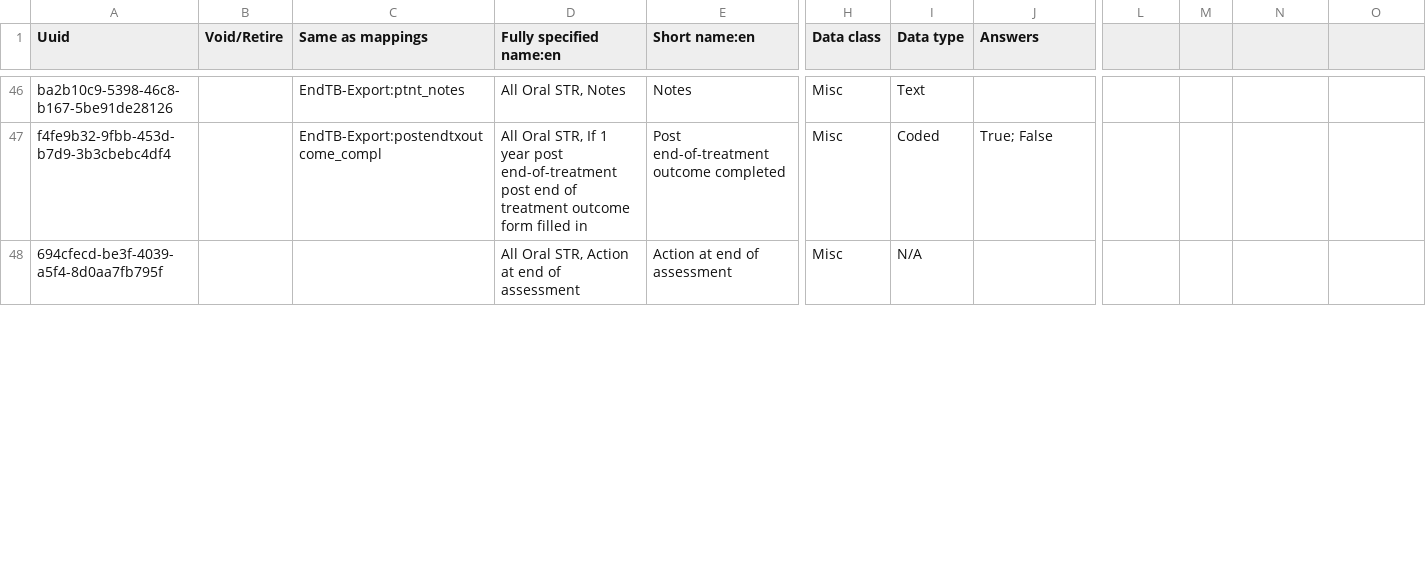
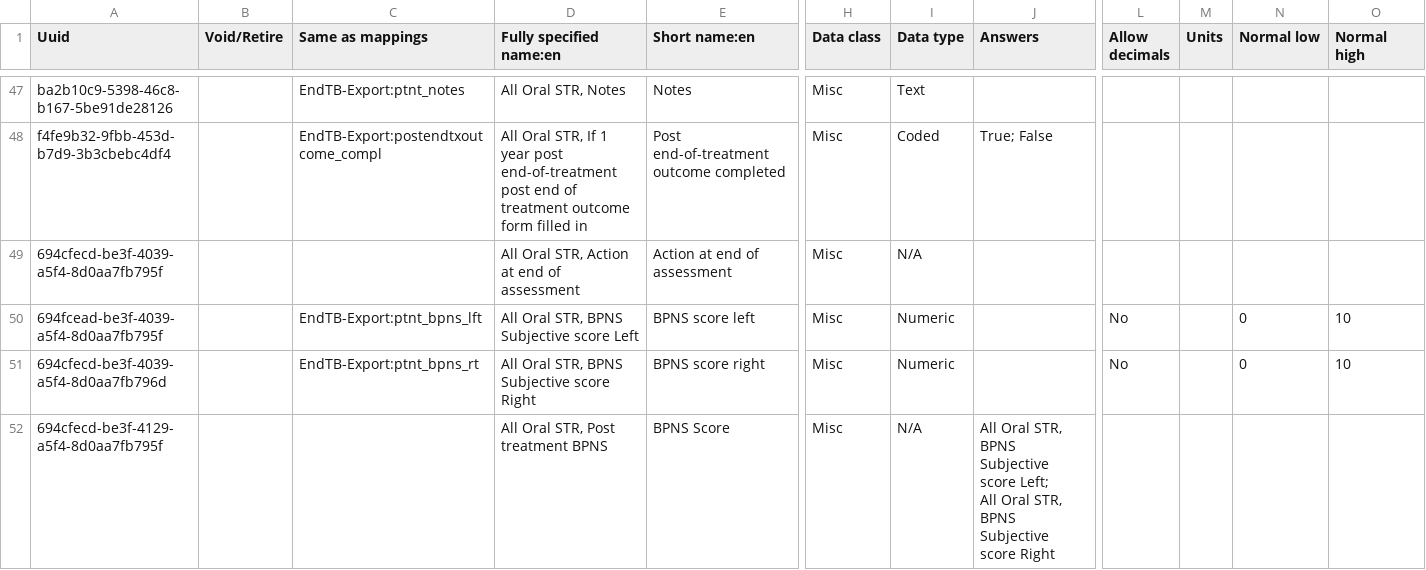
Before and after one commit to endtb/package1, a CSV file: concepts/Y-Quarterly Post Treatment.csv, drawn as a sheet; only a part is shown, gaps mark what is left out; rows hold the shown columns only; ↵ is a line break in a cell; the diff covers the shown part only; the diff names each change by its address in the sheet, - before the commit and + after, or states it on an @@ line.

Commit message:
Post treatment outcome

```diff
--- a/concepts/Y-Quarterly Post Treatment.csv
+++ b/concepts/Y-Quarterly Post Treatment.csv
-L1: (empty)
+L1: Allow decimals
-M1: (empty)
+M1: Units
-N1: (empty)
+N1: Normal low
-O1: (empty)
+O1: Normal high
+row 50: 694fcead-be3f-4039-a5f4-8d0aa7fb795f |  | EndTB-Export:ptnt_bpns_lft | All Oral STR, BPNS Subjective score Left | BPNS score left | Misc | Numeric |  | No |  | 0 | 10
+row 51: 694cfecd-be3f-4039-a5f4-8d0aa7fb796d |  | EndTB-Export:ptnt_bpns_rt | All Oral STR, BPNS Subjective score Right | BPNS score right | Misc | Numeric |  | No |  | 0 | 10
+row 52: 694cfecd-be3f-4129-a5f4-8d0aa7fb795f |  |  | All Oral STR, Post treatment BPNS | BPNS Score | Misc | N/A | All Oral STR, BPNS Subjective score Left; ↵ All Oral STR, BPNS Subjective score Right
```
Also changed, not shown: 2 added rows and 6 edited cells elsewhere in this file.
